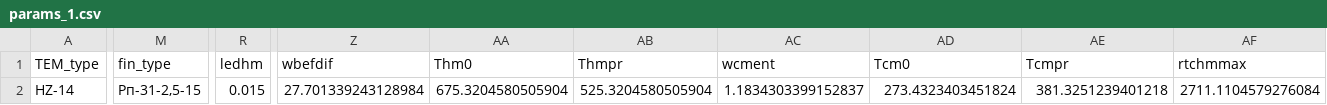
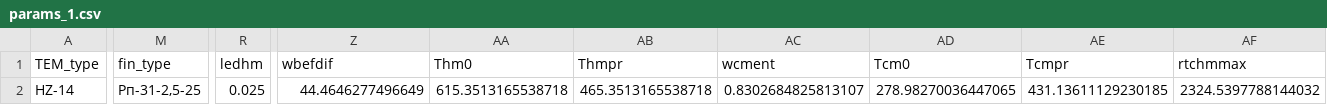
Before and after one commit to Roman-Golubev/basic_RL_model_mlops_3, a CSV file: artifacts/data_input/params_1.csv, drawn as a sheet; only a part is shown, gaps mark what is left out; the diff covers the shown part only; the diff names each change by its address in the sheet, - before the commit and + after, or states it on an @@ line.

```diff
--- a/artifacts/data_input/params_1.csv
+++ b/artifacts/data_input/params_1.csv
-M2 (fin_type): Рп-31-2,5-15
+M2 (fin_type): Рп-31-2,5-25
-R2 (ledhm): 0.015
+R2 (ledhm): 0.025
-Z2 (wbefdif): 27.701339243128984
+Z2 (wbefdif): 44.4646277496649
-AA2 (Thm0): 675.3204580505904
+AA2 (Thm0): 615.3513165538718
-AB2 (Thmpr): 525.3204580505904
+AB2 (Thmpr): 465.3513165538718
-AC2 (wcment): 1.1834303399152837
+AC2 (wcment): 0.8302684825813107
-AD2 (Tcm0): 273.4323403451824
+AD2 (Tcm0): 278.98270036447065
-AE2 (Tcmpr): 381.3251239401218
+AE2 (Tcmpr): 431.13611129230185
-AF2 (rtchmmax): 2711.1104579276084
+AF2 (rtchmmax): 2324.5397788144032
```
Also changed, not shown: 6 edited cells elsewhere in this file, artifacts/data_input/params_2.csv, artifacts/data_input/params_3.csv, 10 other files.
